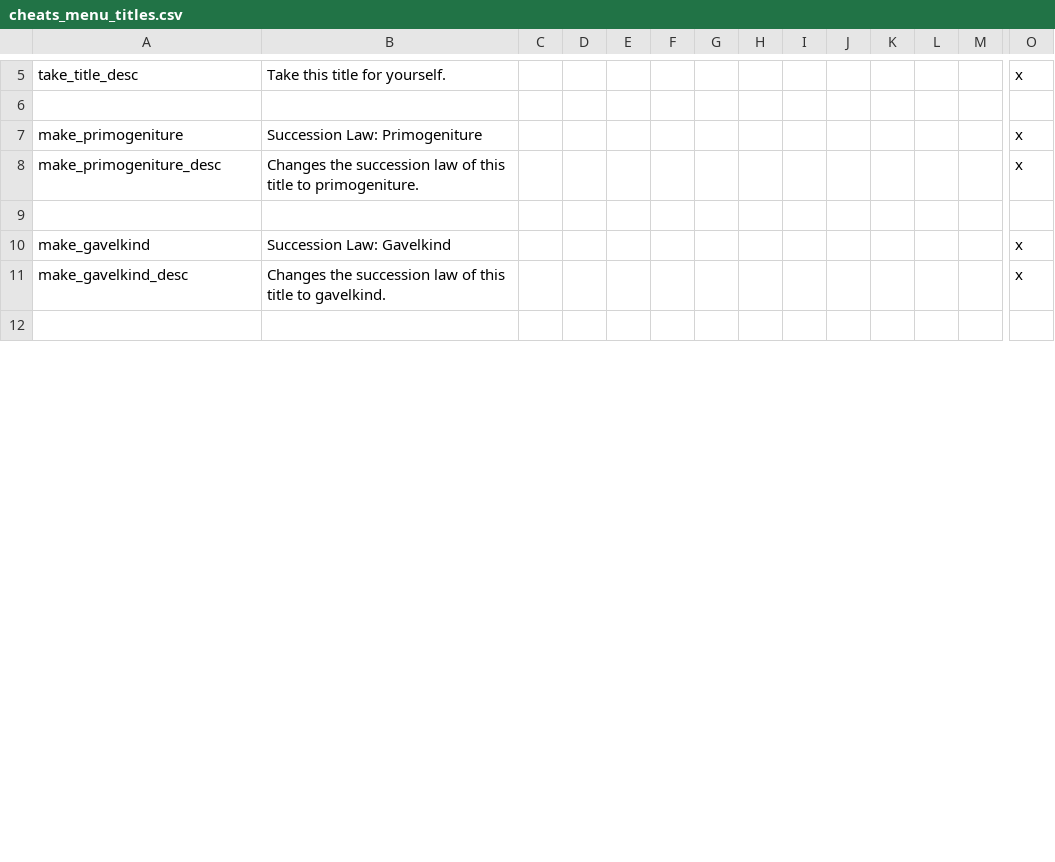
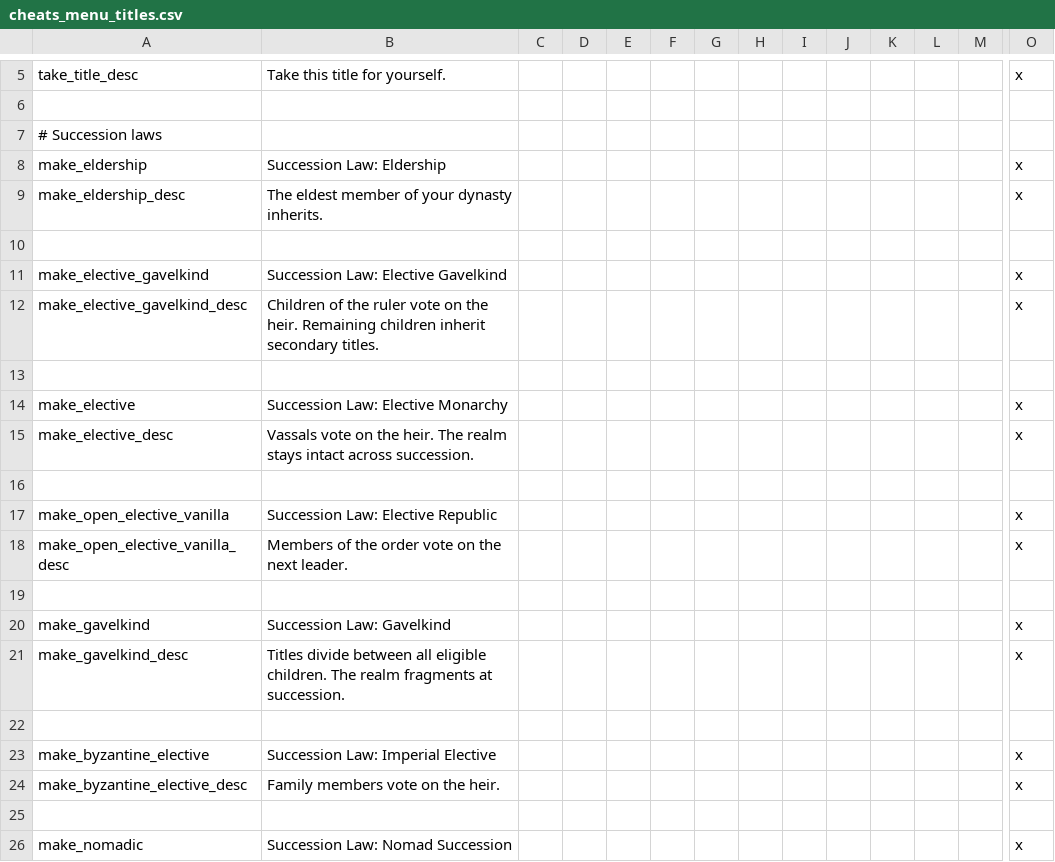
Before and after one commit to imposterzed/SketchyCheatMenuExtended, a CSV file: SketchyCheatMenuPlus/localisation/cheats_menu_titles.csv, drawn as a sheet; only a part is shown, gaps mark what is left out; addresses are those after the commit; rows hold the shown columns only; the diff covers the shown part only; the diff names each change by its address in the sheet, - before the commit and + after, or states it on an @@ line.

Commit message:
v0.13.0 - Inheritance Laws consolidated to right-click title menu
Consolidates the intrigue-menu Inheritance Laws sub-section into the
right-click title menu. Adds 6 new succession + 5 hidden gender variants.
add_law calls wrapped in hidden_tooltip so confirmation popups show only
the description. Add Claim / Take Title now hidden on titles you already
hold.

```diff
--- a/SketchyCheatMenuPlus/localisation/cheats_menu_titles.csv
+++ b/SketchyCheatMenuPlus/localisation/cheats_menu_titles.csv
+row 7: # Succession laws
+row 8: make_eldership | Succession Law: Eldership |  |  |  |  |  |  |  |  |  |  |  | x
+row 9: make_eldership_desc | The eldest member of your dynasty inherits. |  |  |  |  |  |  |  |  |  |  |  | x
+row 10: (empty)
+row 11: make_elective_gavelkind | Succession Law: Elective Gavelkind |  |  |  |  |  |  |  |  |  |  |  | x
+row 12: make_elective_gavelkind_desc | Children of the ruler vote on the heir. Remaining children inherit secondary titles. |  |  |  |  |  |  |  |  |  |  |  | x
+row 13: (empty)
-A14: make_primogeniture
+A14: make_elective
-B14: Succession Law: Primogeniture
+B14: Succession Law: Elective Monarchy
-A15: make_primogeniture_desc
+A15: make_elective_desc
-B15: Changes the succession law of this title to primogeniture.
+B15: Vassals vote on the heir. The realm stays intact across succession.
+row 16: (empty)
+row 17: make_open_elective_vanilla | Succession Law: Elective Republic |  |  |  |  |  |  |  |  |  |  |  | x
+row 18: make_open_elective_vanilla_desc | Members of the order vote on the next leader. |  |  |  |  |  |  |  |  |  |  |  | x
-B21: Changes the succession law of this title to gavelkind.
+B21: Titles divide between all eligible children. The realm fragments at succession.
+row 23: make_byzantine_elective | Succession Law: Imperial Elective |  |  |  |  |  |  |  |  |  |  |  | x
+row 24: make_byzantine_elective_desc | Family members vote on the heir. |  |  |  |  |  |  |  |  |  |  |  | x
+row 25: (empty)
+row 26: make_nomadic | Succession Law: Nomad Succession |  |  |  |  |  |  |  |  |  |  |  | x
```
Also changed, not shown: 31 added rows, 1 removed row, 3 moved rows and 27 edited cells elsewhere in this file, 29 other files.
